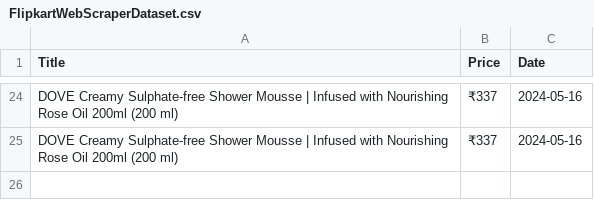
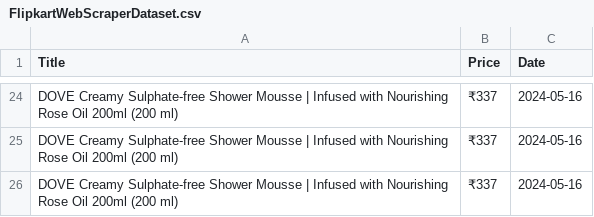
Before and after one commit to Srish0218/DataScaperX, a CSV file: FlipkartWebScraperDataset.csv, drawn as a sheet; only a part is shown, gaps mark what is left out.

```diff
--- a/FlipkartWebScraperDataset.csv
+++ b/FlipkartWebScraperDataset.csv
@@ -25 +25,2 @@ DOVE Creamy Sulphate-free Shower Mousse | Infused with Nourishing Rose Oil 200ml
 DOVE Creamy Sulphate-free Shower Mousse | Infused with Nourishing Rose Oil 200ml  (200 ml),₹337,2024-05-16
+DOVE Creamy Sulphate-free Shower Mousse | Infused with Nourishing Rose Oil 200ml  (200 ml),₹337,2024-05-16
```
Also changed, not shown: 2 other files.
